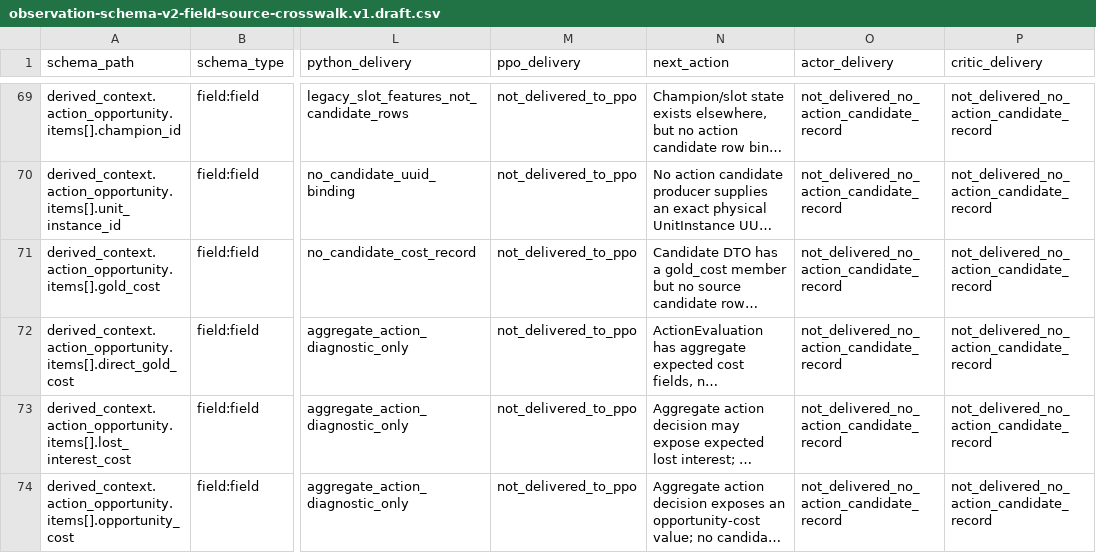
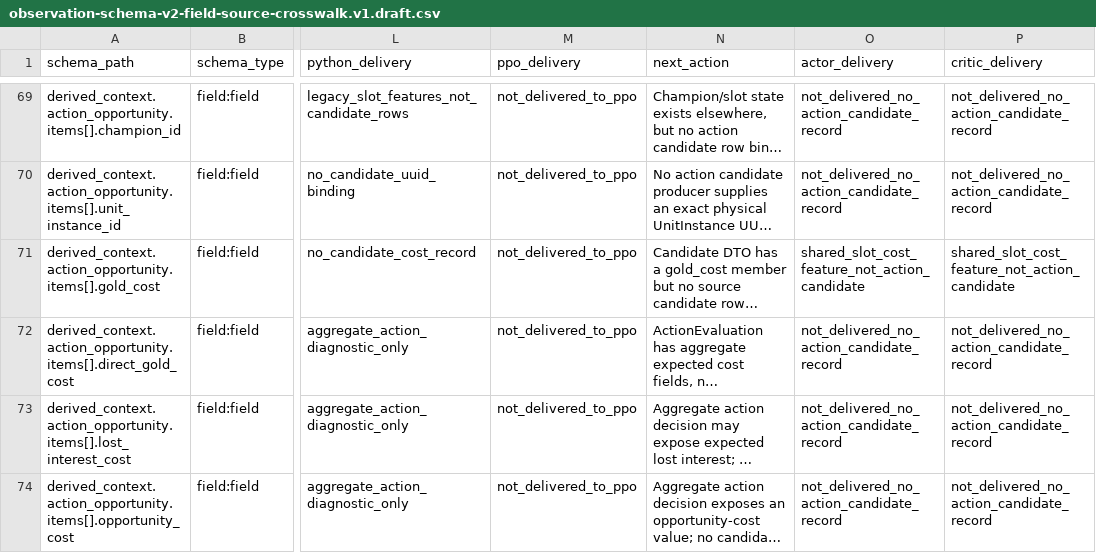
Before and after one commit to victoremilianosilva/ia-tft-manager, a CSV file: spec/observation-schema-v2-field-source-crosswalk.v1.draft.csv, drawn as a sheet; only a part is shown, gaps mark what is left out; long unchanged cells end in …; the diff names each change by its address in the sheet, - before the commit and + after, or states it on an @@ line.

Commit message:
docs: map legacy slot cost to Actor Critic

```diff
--- a/spec/observation-schema-v2-field-source-crosswalk.v1.draft.csv
+++ b/spec/observation-schema-v2-field-source-crosswalk.v1.draft.csv
-O71 (actor_delivery): not_delivered_no_action_candidate_record
+O71 (actor_delivery): shared_slot_cost_feature_not_action_candidate
-P71 (critic_delivery): not_delivered_no_action_candidate_record
+P71 (critic_delivery): shared_slot_cost_feature_not_action_candidate
```
